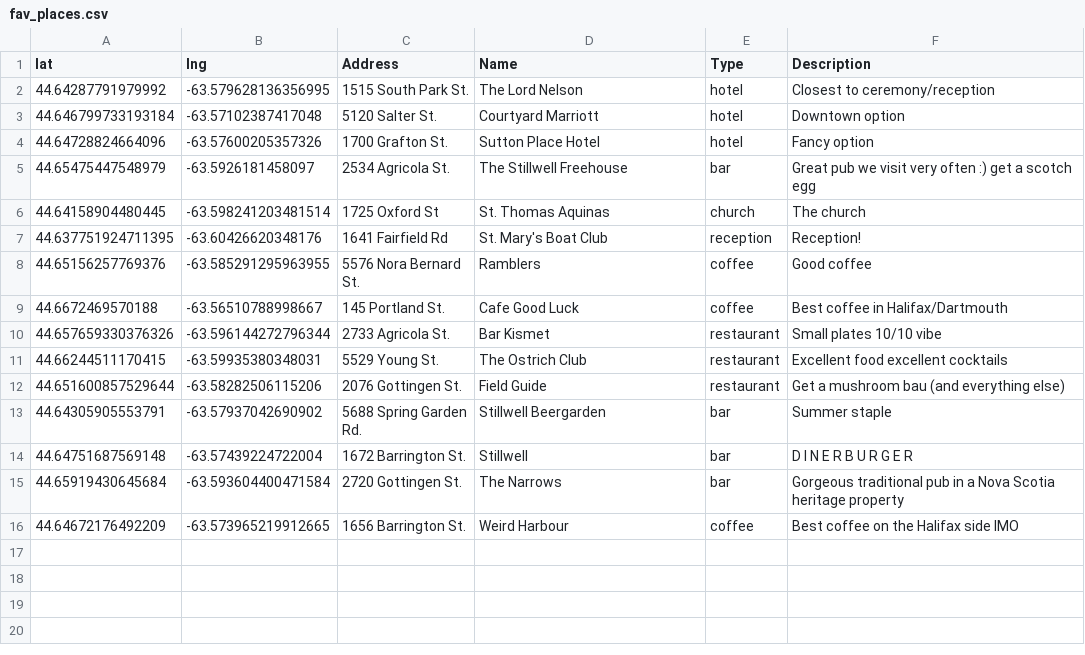
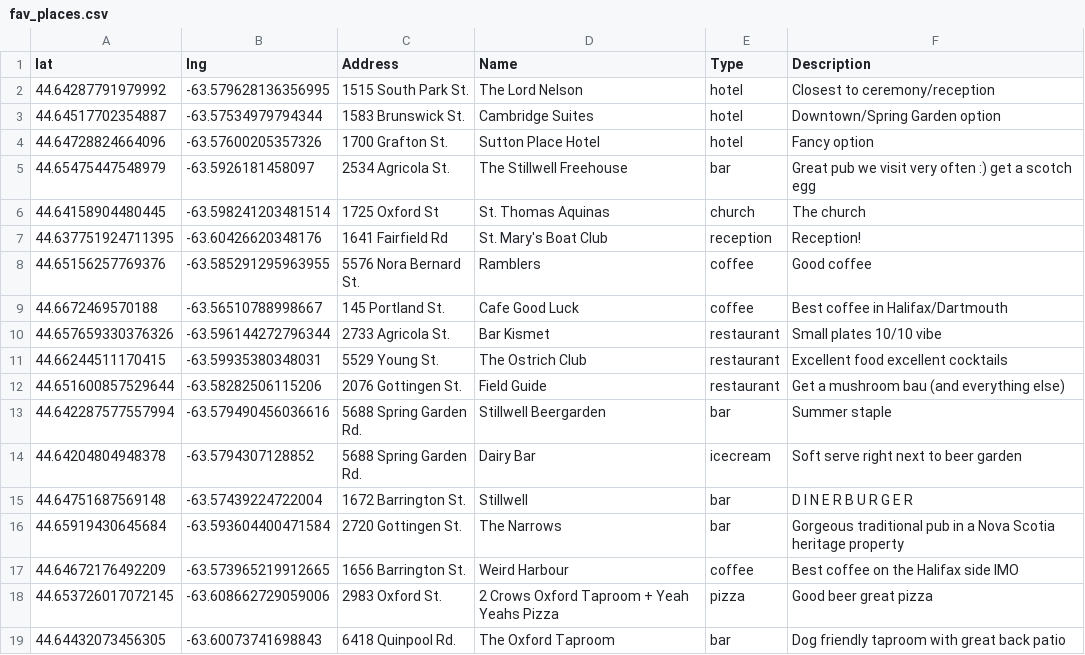
Before and after one commit to cgrdn/wedding-website, a CSV file: fav_places.csv, drawn as a sheet.

```diff
--- a/fav_places.csv
+++ b/fav_places.csv
@@ -2,3 +2,3 @@ lat,lng,Address,Name,Type,Description
 44.64287791979992,-63.579628136356995,1515 South Park St.,The Lord Nelson,hotel,Closest to ceremony/reception
-44.646799733193184,-63.57102387417048,5120 Salter St.,Courtyard Marriott,hotel,Downtown option
+44.64517702354887,-63.57534979794344,1583 Brunswick St.,Cambridge Suites,hotel,Downtown/Spring Garden option
 44.64728824664096,-63.57600205357326,1700 Grafton St.,Sutton Place Hotel,hotel,Fancy option
@@ -12,3 +12,4 @@ lat,lng,Address,Name,Type,Description
 44.651600857529644,-63.58282506115206,2076 Gottingen St.,Field Guide,restaurant,Get a mushroom bau (and everything else)
-44.64305905553791,-63.57937042690902,5688 Spring Garden Rd.,Stillwell Beergarden,bar,Summer staple
+44.642287577557994,-63.579490456036616,5688 Spring Garden Rd.,Stillwell Beergarden,bar,Summer staple
+44.64204804948378,-63.5794307128852,5688 Spring Garden Rd.,Dairy Bar,icecream,Soft serve right next to beer garden
 44.64751687569148,-63.57439224722004,1672 Barrington St.,Stillwell,bar,D I N E R B U R G E R
@@ -16 +17,3 @@ lat,lng,Address,Name,Type,Description
 44.64672176492209,-63.573965219912665,1656 Barrington St.,Weird Harbour,coffee,Best coffee on the Halifax side IMO
+44.653726017072145,-63.608662729059006,2983 Oxford St.,2 Crows Oxford Taproom + Yeah Yeahs Pizza,pizza,Good beer great pizza
+44.64432073456305,-63.60073741698843,6418 Quinpool Rd.,The Oxford Taproom,bar,Dog friendly taproom with great back patio
```
Also changed, not shown: 3 other files.
